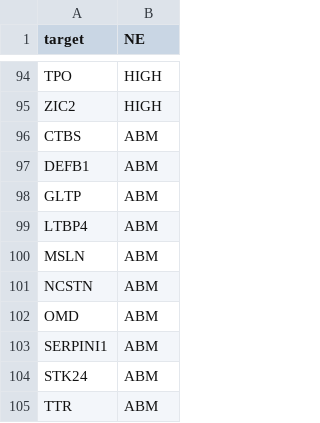
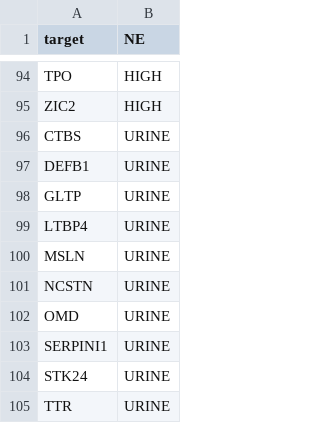
Before and after one commit to cycle20/EZCancerTarget, a TSV file: INPUT/target_list.tsv, drawn as a sheet; only a part is shown, gaps mark what is left out.

```diff
--- a/INPUT/target_list.tsv
+++ b/INPUT/target_list.tsv
@@ -95,11 +95,11 @@ TPO	HIGH
 ZIC2	HIGH
-CTBS	ABM
-DEFB1	ABM
-GLTP	ABM
-LTBP4	ABM
-MSLN	ABM
-NCSTN	ABM
-OMD	ABM
-SERPINI1	ABM
-STK24	ABM
-TTR	ABM
+CTBS	URINE
+DEFB1	URINE
+GLTP	URINE
+LTBP4	URINE
+MSLN	URINE
+NCSTN	URINE
+OMD	URINE
+SERPINI1	URINE
+STK24	URINE
+TTR	URINE
```
Also changed, not shown: 3 other files.
